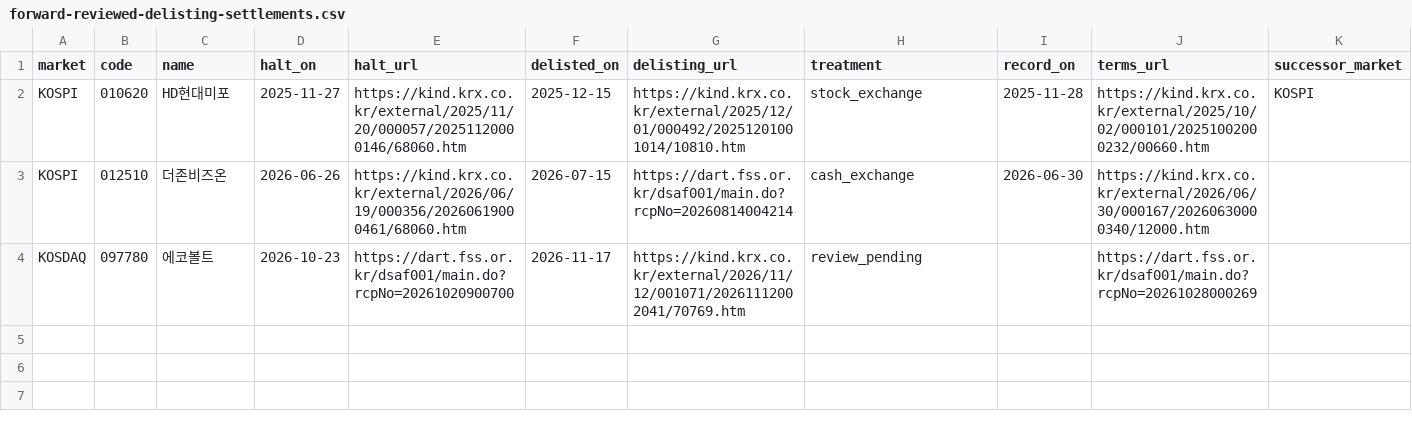
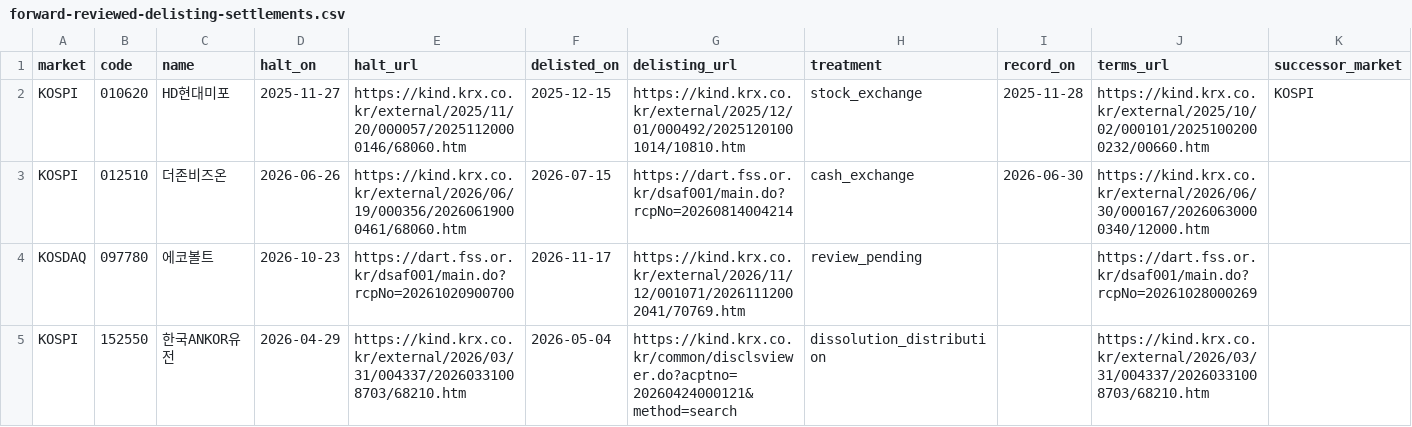
Before and after one commit to ykvic1/korean-stock-screener, a CSV file: ops/forward-reviewed-delisting-settlements.csv, drawn as a sheet; only a part is shown; rows hold the shown columns only; the diff names each change by its address in the sheet, - before the commit and + after, or states it on an @@ line.

Commit message:
Track final dissolution distributions in forward returns

```diff
--- a/ops/forward-reviewed-delisting-settlements.csv
+++ b/ops/forward-reviewed-delisting-settlements.csv
+row 5: KOSPI | 152550 | 한국ANKOR유전 | 2026-04-29 | https://kind.krx.co.kr/external/2026/03/31/004337/20260331008703/68210.htm | 2026-05-04 | https://kind.krx.co.kr/common/disclsviewer.do?acptno=20260424000121&method=search | dissolution_distribution |  | https://kind.krx.co.kr/external/2026/03/31/004337/20260331008703/68210.htm
```
Also changed, not shown: 5 other files.
